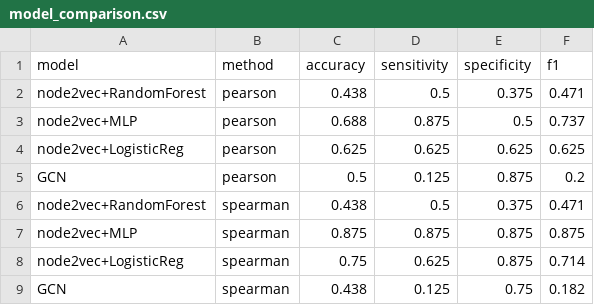
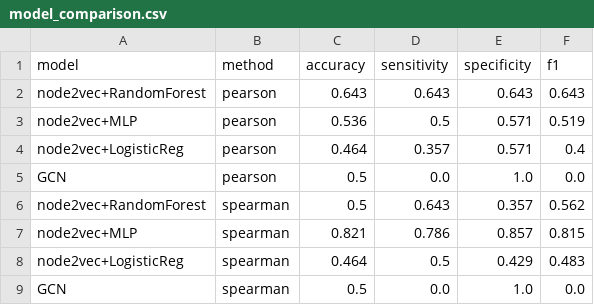
Before and after one commit to Rohpar1504/2026-Research-Project, a CSV file: outputs/results/model_comparison.csv, drawn as a sheet; only a part is shown; the diff covers the shown part only.

```diff
--- a/outputs/results/model_comparison.csv
+++ b/outputs/results/model_comparison.csv
@@ -1,9 +1,9 @@
 model,method,accuracy,sensitivity,specificity,f1
-node2vec+RandomForest,pearson,0.438,0.5,0.375,0.471
-node2vec+MLP,pearson,0.688,0.875,0.5,0.737
-node2vec+LogisticReg,pearson,0.625,0.625,0.625,0.625
-GCN,pearson,0.5,0.125,0.875,0.2
-node2vec+RandomForest,spearman,0.438,0.5,0.375,0.471
-node2vec+MLP,spearman,0.875,0.875,0.875,0.875
-node2vec+LogisticReg,spearman,0.75,0.625,0.875,0.714
-GCN,spearman,0.438,0.125,0.75,0.182
+node2vec+RandomForest,pearson,0.643,0.643,0.643,0.643
+node2vec+MLP,pearson,0.536,0.5,0.571,0.519
+node2vec+LogisticReg,pearson,0.464,0.357,0.571,0.4
+GCN,pearson,0.5,0.0,1.0,0.0
+node2vec+RandomForest,spearman,0.5,0.643,0.357,0.562
+node2vec+MLP,spearman,0.821,0.786,0.857,0.815
+node2vec+LogisticReg,spearman,0.464,0.5,0.429,0.483
+GCN,spearman,0.5,0.0,1.0,0.0
```
Also changed, not shown: 16 edited cells elsewhere in this file, 14 other files.
